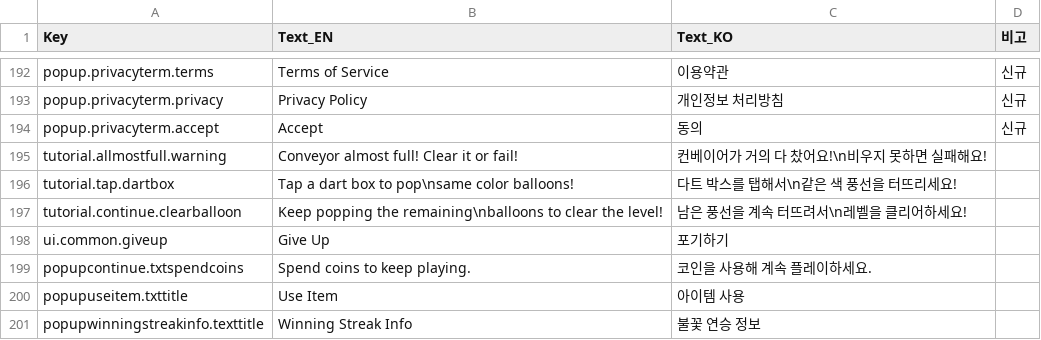
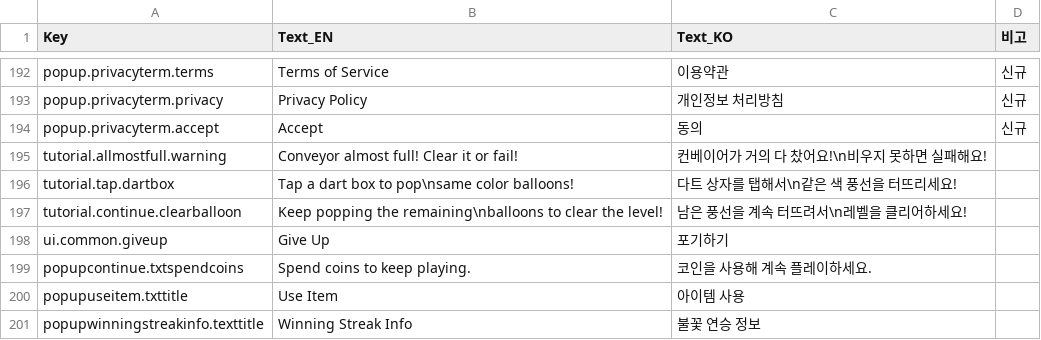
Before and after one commit to jisupark-tech/BalloonFlow, a CSV file: BalloonFlow/Assets/Resources/TextData/TextData.csv, drawn as a sheet; only a part is shown, gaps mark what is left out.

Commit message:
text data box kr change

```diff
--- a/BalloonFlow/Assets/Resources/TextData/TextData.csv
+++ b/BalloonFlow/Assets/Resources/TextData/TextData.csv
@@ -202,3 +202,3 @@ popup.privacyterm.accept,Accept,동의,신규
 tutorial.allmostfull.warning,Conveyor almost full! Clear it or fail!,컨베이어가 거의 다 찼어요!\n비우지 못하면 실패해요!,
-tutorial.tap.dartbox,Tap a dart box to pop\nsame color balloons!,다트 박스를 탭해서\n같은 색 풍선을 터뜨리세요!,
+tutorial.tap.dartbox,Tap a dart box to pop\nsame color balloons!,다트 상자를 탭해서\n같은 색 풍선을 터뜨리세요!,
 tutorial.continue.clearballoon,Keep popping the remaining\nballoons to clear the level!,남은 풍선을 계속 터뜨려서\n레벨을 클리어하세요!,
```
